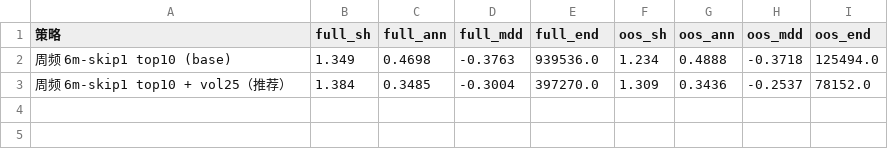
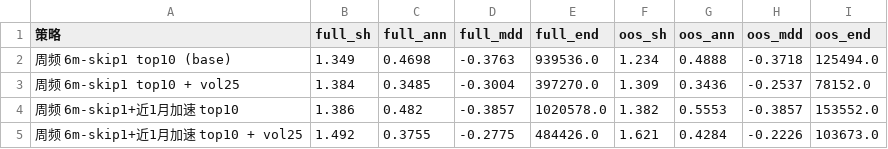
Before and after one commit to gumaomao11-cmyk/codex--, a CSV file: backtest_output/weekly_backtest_metrics.csv, drawn as a sheet.

```diff
--- a/backtest_output/weekly_backtest_metrics.csv
+++ b/backtest_output/weekly_backtest_metrics.csv
@@ -2,2 +2,4 @@
 周频 6m-skip1 top10 (base),1.349,0.4698,-0.3763,939536.0,1.234,0.4888,-0.3718,125494.0
-周频 6m-skip1 top10 + vol25（推荐）,1.384,0.3485,-0.3004,397270.0,1.309,0.3436,-0.2537,78152.0
+周频 6m-skip1 top10 + vol25,1.384,0.3485,-0.3004,397270.0,1.309,0.3436,-0.2537,78152.0
+周频 6m-skip1+近1月加速 top10,1.386,0.482,-0.3857,1020578.0,1.382,0.5553,-0.3857,153552.0
+周频 6m-skip1+近1月加速 top10 + vol25,1.492,0.3755,-0.2775,484426.0,1.621,0.4284,-0.2226,103673.0
```
Also changed, not shown: backtest_output/results_table.csv, 9 other files.
